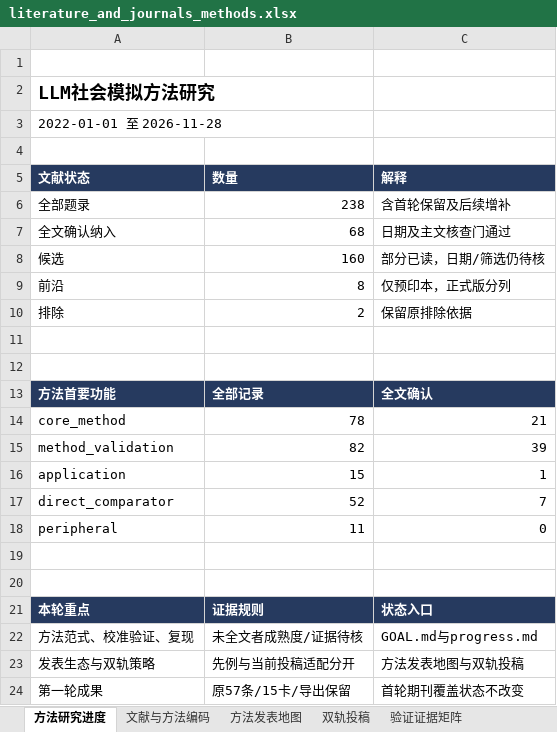
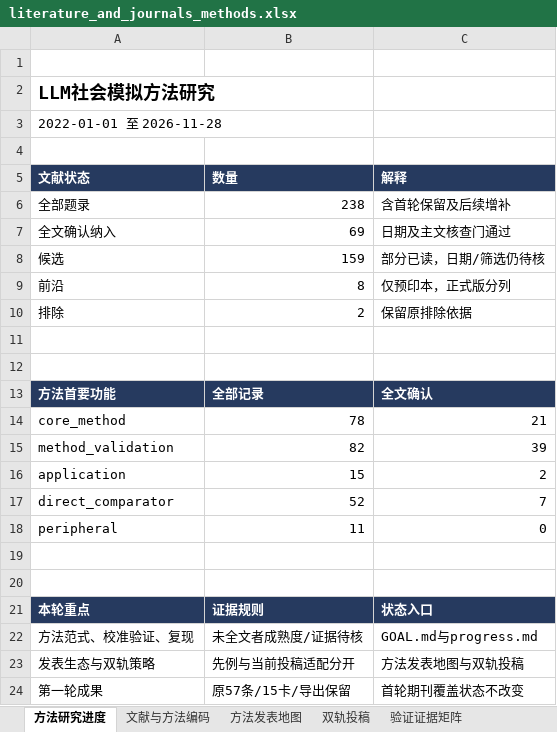
Before and after one commit to BNU-CCR/Agent-EX, an Excel workbook: literature-review/exports/literature_and_journals_methods.xlsx, sheet 方法研究进度, drawn as a sheet; values as stored, in another font and other column widths than the file's, no borders; the diff names each change by its address in the sheet, - before the commit and + after, or states it on an @@ line.

```diff
--- a/literature-review/exports/literature_and_journals_methods.xlsx (sheet 方法研究进度)
+++ b/literature-review/exports/literature_and_journals_methods.xlsx (sheet 方法研究进度)
-B7 (数量): 68
+B7 (数量): 69
-B8 (数量): 160
+B8 (数量): 159
-C16 (解释): 1
+C16 (解释): 2
```
Also changed, not shown: sheet 检索与核查日志, sheet 文献与方法编码, sheet 当前来源期刊, sheet 方法发表地图, sheet 双轨投稿, 29 other files.
